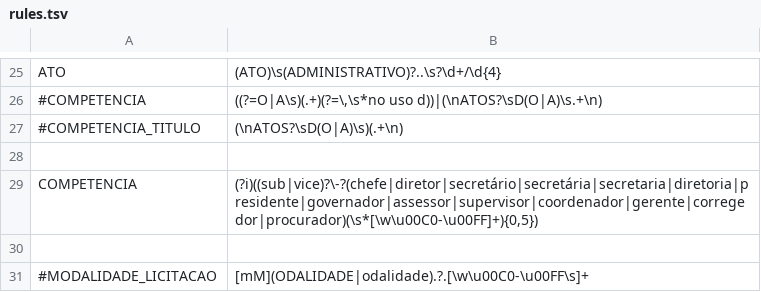
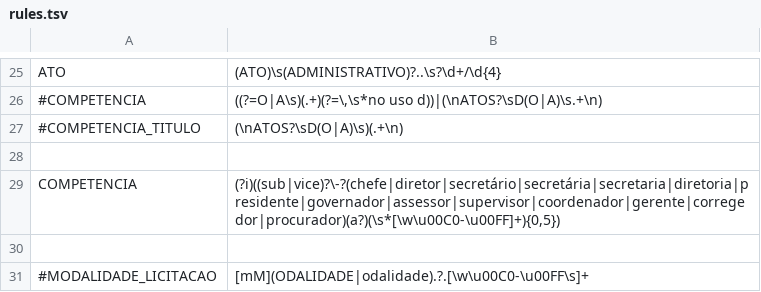
Before and after one commit to MPMG-DCC-UFMG/M01, a TSV file: rules.tsv, drawn as a sheet; only a part is shown, gaps mark what is left out.

Commit message:
Update rules.tsv
Atualizando regex para competências

```diff
--- a/rules.tsv
+++ b/rules.tsv
@@ -28,3 +28,3 @@ ATO	(ATO)\s(ADMINISTRATIVO)?..\s?\d+/\d{4}
 
-COMPETENCIA	(?i)((sub|vice)?\-?(chefe|diretor|secretário|secretária|secretaria|diretoria|presidente|governador|assessor|supervisor|coordenador|gerente|corregedor|procurador)(\s*[\w\u00C0-\u00FF]+){0,5})
+COMPETENCIA	(?i)((sub|vice)?\-?(chefe|diretor|secretário|secretária|secretaria|diretoria|presidente|governador|assessor|supervisor|coordenador|gerente|corregedor|procurador)(a?)(\s*[\w\u00C0-\u00FF]+){0,5})
 
```
